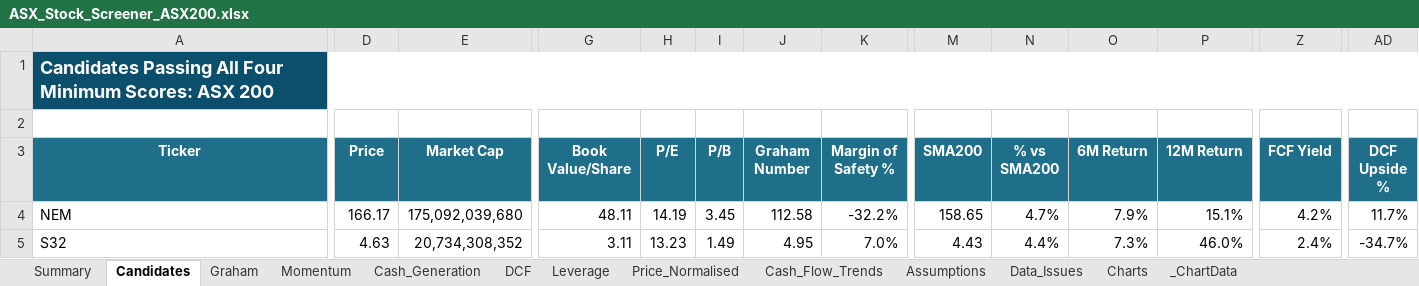
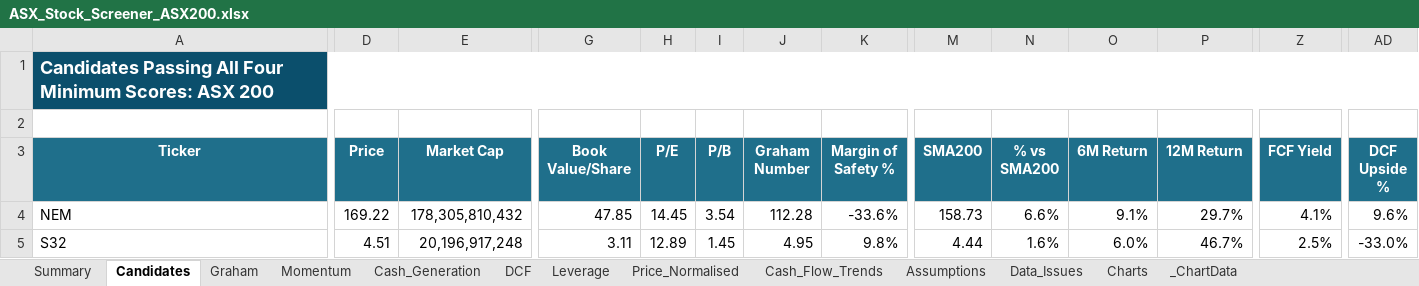
Before and after one commit to douglasmcintyre3-code/trading, an Excel workbook: latest/ASX_Stock_Screener_ASX200.xlsx, sheet Candidates, drawn as a sheet; only a part is shown, gaps mark what is left out; values as stored, in another font and other column widths than the file's, no borders; conditional formats not drawn; the diff covers the shown part only; the diff names each change by its address in the sheet, - before the commit and + after, or states it on an @@ line.

```diff
--- a/latest/ASX_Stock_Screener_ASX200.xlsx (sheet Candidates)
+++ b/latest/ASX_Stock_Screener_ASX200.xlsx (sheet Candidates)
-D4 (Price): 166.17
+D4 (Price): 169.22
-E4 (Market Cap): 175,092,039,680
+E4 (Market Cap): 178,305,810,432
-G4 (Book Value/Share): 48.11
+G4 (Book Value/Share): 47.85
-H4 (P/E): 14.19
+H4 (P/E): 14.45
-I4 (P/B): 3.45
+I4 (P/B): 3.54
-J4 (Graham Number): 112.58
+J4 (Graham Number): 112.28
-K4 (Margin of Safety %): -32.2%
+K4 (Margin of Safety %): -33.6%
-M4 (SMA200): 158.65
+M4 (SMA200): 158.73
-N4 (% vs SMA200): 4.7%
+N4 (% vs SMA200): 6.6%
-O4 (6M Return): 7.9%
+O4 (6M Return): 9.1%
-P4 (12M Return): 15.1%
+P4 (12M Return): 29.7%
-Z4 (FCF Yield): 4.2%
+Z4 (FCF Yield): 4.1%
-AD4 (DCF Upside %): 11.7%
+AD4 (DCF Upside %): 9.6%
-D5 (Price): 4.63
+D5 (Price): 4.51
-E5 (Market Cap): 20,734,308,352
+E5 (Market Cap): 20,196,917,248
-H5 (P/E): 13.23
+H5 (P/E): 12.89
-I5 (P/B): 1.49
+I5 (P/B): 1.45
-K5 (Margin of Safety %): 7.0%
+K5 (Margin of Safety %): 9.8%
-M5 (SMA200): 4.43
+M5 (SMA200): 4.44
-N5 (% vs SMA200): 4.4%
+N5 (% vs SMA200): 1.6%
-O5 (6M Return): 7.3%
+O5 (6M Return): 6.0%
-P5 (12M Return): 46.0%
+P5 (12M Return): 46.7%
-Z5 (FCF Yield): 2.4%
+Z5 (FCF Yield): 2.5%
-AD5 (DCF Upside %): -34.7%
+AD5 (DCF Upside %): -33.0%
```
Also changed, not shown: 22 edited cells elsewhere in this sheet, sheet Price_Normalised, sheet Summary, sheet Momentum, sheet Graham, sheet Cash_Generation, sheet DCF, 3 more sheets, charts or pictures, 3 other files.
